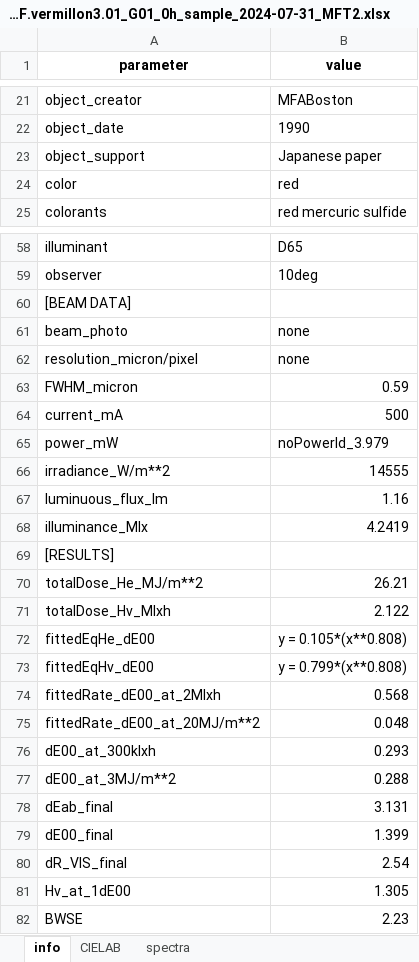
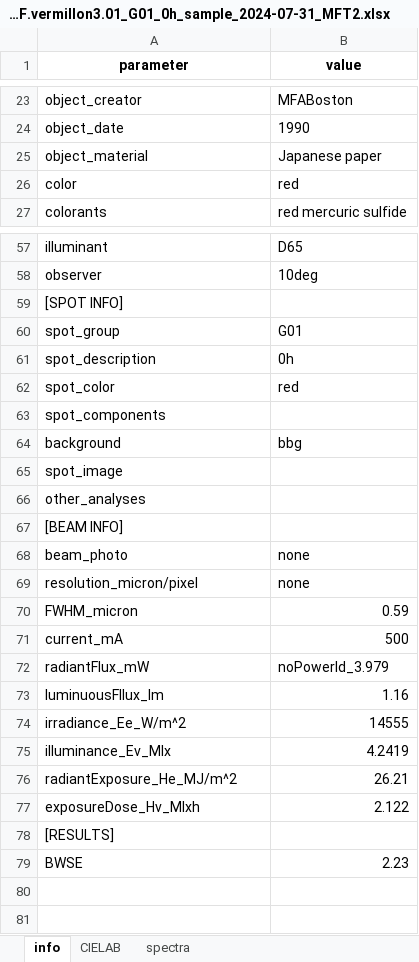
Before and after one commit to g-patin/microfading, an Excel workbook: src/microfading/datasets/2024-144_MF.vermillon3.01_G01_0h_sample_2024-07-31_MFT2.xlsx, sheet info, drawn as a sheet; only a part is shown, gaps mark what is left out; values as stored, in another font and other column widths than the file's, no borders; removed rows and columns are numbered as before the commit, all else as after; the diff covers the shown part only; the diff names each change by its address in the sheet, - before the commit and + after, or states it on an @@ line.

```diff
--- a/src/microfading/datasets/2024-144_MF.vermillon3.01_G01_0h_sample_2024-07-31_MFT2.xlsx (sheet info)
+++ b/src/microfading/datasets/2024-144_MF.vermillon3.01_G01_0h_sample_2024-07-31_MFT2.xlsx (sheet info)
-A25 (parameter): object_support
+A25 (parameter): object_material
-A59 (parameter): [BEAM DATA]
+A59 (parameter): [SPOT INFO]
+row 60: spot_group | G01
+row 61: spot_description | 0h
+row 62: spot_color | red
+row 63: spot_components
@@ row 51 moved to row 64: background @@
+row 65: spot_image
+row 66: other_analyses
+row 67: [BEAM INFO]
-A72 (parameter): power_mW
+A72 (parameter): radiantFlux_mW
-row 66: irradiance_W/m**2 | 14555
-A73 (parameter): luminuous_flux_lm
+A73 (parameter): luminuousFllux_lm
+row 74: irradiance_Ee_W/m^2 | 14555
-A75 (parameter): illuminance_Mlx
+A75 (parameter): illuminance_Ev_Mlx
+row 76: radiantExposure_He_MJ/m^2 | 26.21
+row 77: exposureDose_Hv_Mlxh | 2.122
-row 70: totalDose_He_MJ/m**2 | 26.21
-row 71: totalDose_Hv_Mlxh | 2.122
-row 72: fittedEqHe_dE00 | y = 0.105*(x**0.808)
-row 73: fittedEqHv_dE00 | y = 0.799*(x**0.808)
-row 74: fittedRate_dE00_at_2Mlxh | 0.568
-row 75: fittedRate_dE00_at_20MJ/m**2 | 0.048
-row 76: dE00_at_300klxh | 0.293
-row 77: dE00_at_3MJ/m**2 | 0.288
-row 78: dEab_final | 3.131
-row 79: dE00_final | 1.399
-row 80: dR_VIS_final | 2.54
-row 81: Hv_at_1dE00 | 1.305
```
Also changed, not shown: 9 added rows, 9 removed rows and 5 edited cells elsewhere in this sheet, src/microfading/datasets/2024-144_MF.BWS0024.04_G02_BW1_model_2024-08-02_MFT1.xlsx, src/microfading/datasets/2024-144_MF.dayflower4.G01_avg_0h_model_2024-07-30_MFT2.xlsx, 5 other files.
